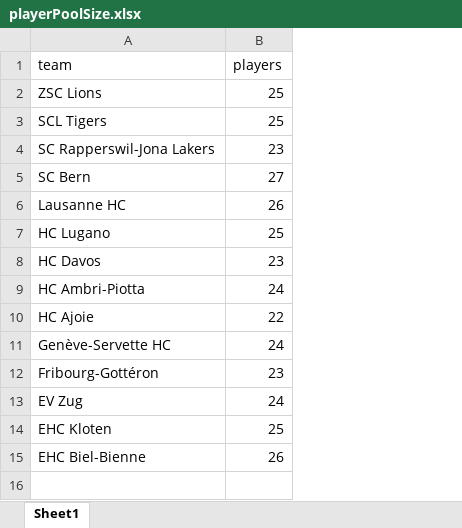
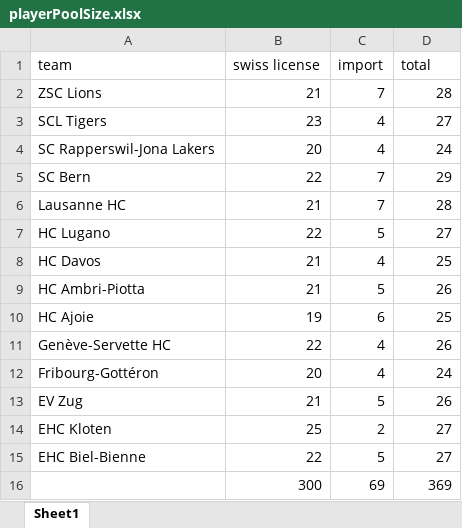
Before and after one commit to FStiffler/MasterThesis, an Excel workbook: dataAnalysis/tables/playerPoolSize/playerPoolSize.xlsx, sheet Sheet1, drawn as a sheet; values as stored, in another font and other column widths than the file's, no borders; addresses are those after the commit; the diff names each change by its address in the sheet, - before the commit and + after, or states it on an @@ line.

Commit message:
Update data on player pool size to differentiate between swiss and foreign players

```diff
--- a/dataAnalysis/tables/playerPoolSize/playerPoolSize.xlsx (sheet Sheet1)
+++ b/dataAnalysis/tables/playerPoolSize/playerPoolSize.xlsx (sheet Sheet1)
+column B (swiss license), rows 2-15: 21 | 23 | 20 | 22 | 21 | 22 | 21 | 21 | 19 | 22 | 20 | 21 | 25 | 22
+column C (import), rows 2-15: 7 | 4 | 4 | 7 | 7 | 5 | 4 | 5 | 6 | 4 | 4 | 5 | 2 | 5
-D1: players
+D1: total
-D2 (total): 25
+D2 (total): 28
-D3 (total): 25
+D3 (total): 27
-D4 (total): 23
+D4 (total): 24
-D5 (total): 27
+D5 (total): 29
-D6 (total): 26
+D6 (total): 28
-D7 (total): 25
+D7 (total): 27
-D8 (total): 23
+D8 (total): 25
-D9 (total): 24
+D9 (total): 26
-D10 (total): 22
+D10 (total): 25
-D11 (total): 24
+D11 (total): 26
-D12 (total): 23
+D12 (total): 24
-D13 (total): 24
+D13 (total): 26
-D14 (total): 25
+D14 (total): 27
-D15 (total): 26
+D15 (total): 27
+row 16:  | 300 | 69 | 369
```
